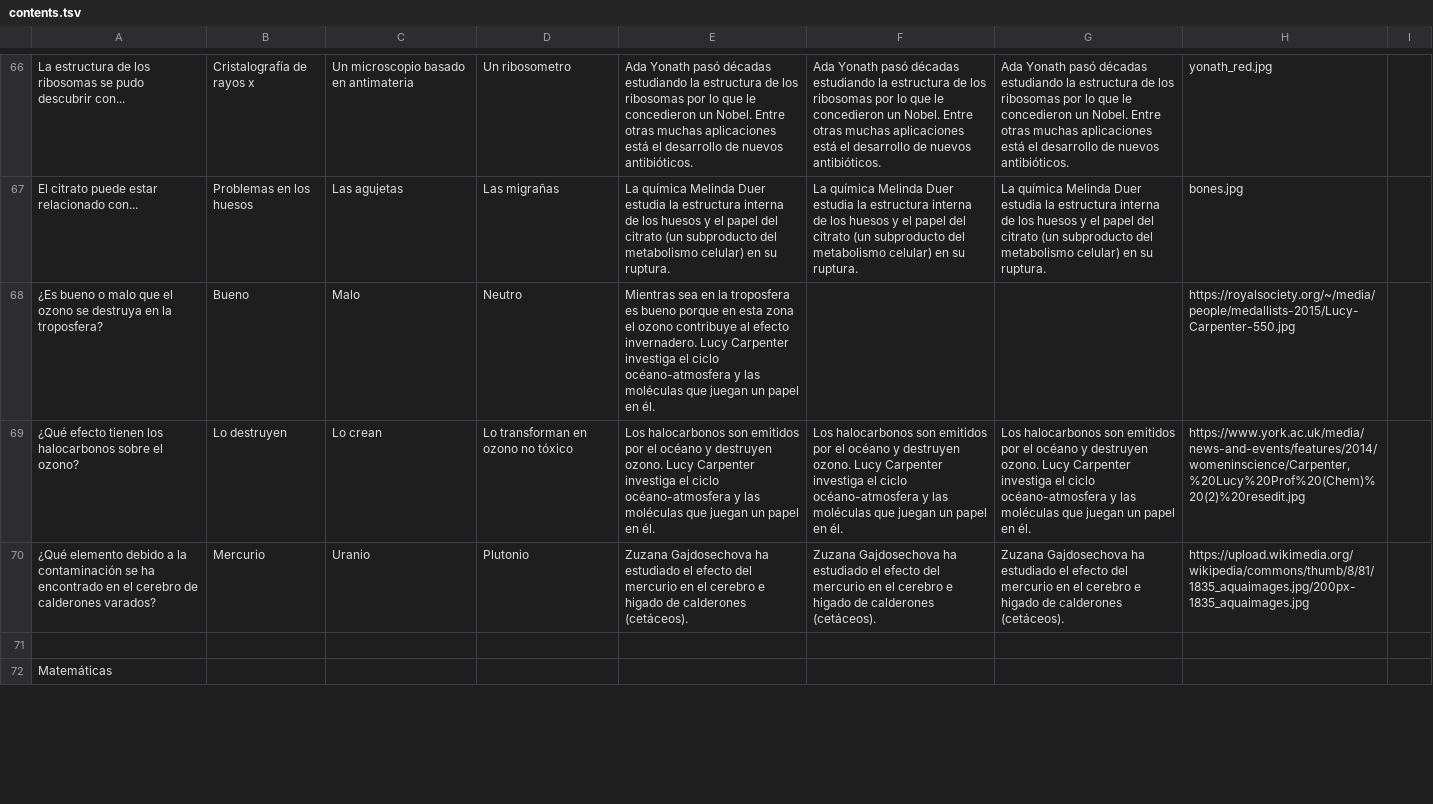
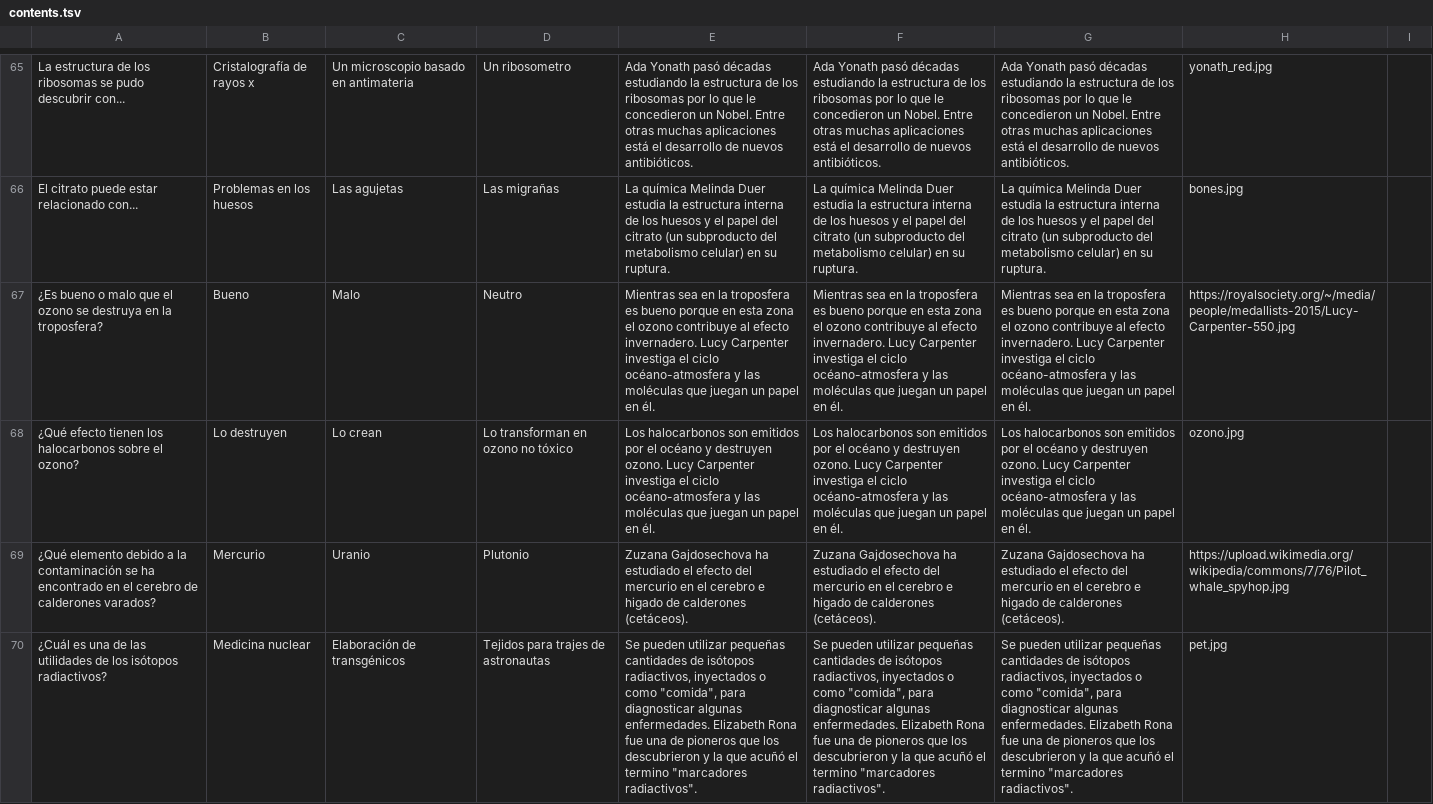
Before and after one commit to appsforscience/ScienceQuiz, a TSV file: contents.tsv, drawn as a sheet; only a part is shown, gaps mark what is left out; the shorter side is filled out with more unchanged rows; addresses are those after the commit; the diff covers the shown part only; the diff names each change by its address in the sheet, - before the commit and + after, or states it on an @@ line.

```diff
--- a/contents.tsv
+++ b/contents.tsv
-F67: (empty)
+F67: Mientras sea en la troposfera es bueno porque en esta zona el ozono contribuye al efecto invernadero. Lucy Carpenter investiga el ciclo océano-atmosfera y las moléculas que juegan un papel en él.
-G67: (empty)
+G67: Mientras sea en la troposfera es bueno porque en esta zona el ozono contribuye al efecto invernadero. Lucy Carpenter investiga el ciclo océano-atmosfera y las moléculas que juegan un papel en él.
-H68: https://www.york.ac.uk/media/news-and-events/features/2014/womeninscience/Carpenter,%20Lucy%20Prof%20(Chem)%20(2)%20resedit.jpg
+H68: ozono.jpg
-H69: https://upload.wikimedia.org/wikipedia/commons/thumb/8/81/1835_aquaimages.jpg/200px-1835_aquaimages.jpg
+H69: https://upload.wikimedia.org/wikipedia/commons/7/76/Pilot_whale_spyhop.jpg
+row 70: ¿Cuál es una de las utilidades de los isótopos radiactivos? | Medicina nuclear | Elaboración de transgénicos | Tejidos para trajes de astronautas | Se pueden utilizar pequeñas cantidades de isótopos radiactivos, inyectados o como "comida", para diagnosticar algunas enfermedades. Elizabeth Rona fue una de pioneros que los descubrieron y la que acuñó el termino "marcadores radiactivos". | Se pueden utilizar pequeñas cantidades de isótopos radiactivos, inyectados o como "comida", para diagnosticar algunas enfermedades. Elizabeth Rona fue una de pioneros que los descubrieron y la que acuñó el termino "marcadores radiactivos". | Se pueden utilizar pequeñas cantidades de isótopos radiactivos, inyectados o como "comida", para diagnosticar algunas enfermedades. Elizabeth Rona fue una de pioneros que los descubrieron y la que acuñó el termino "marcadores radiactivos". | pet.jpg
```
Also changed, not shown: 4 added rows, 3 removed rows, 1 moved row and 100 edited cells elsewhere in this file, 12 other files.
